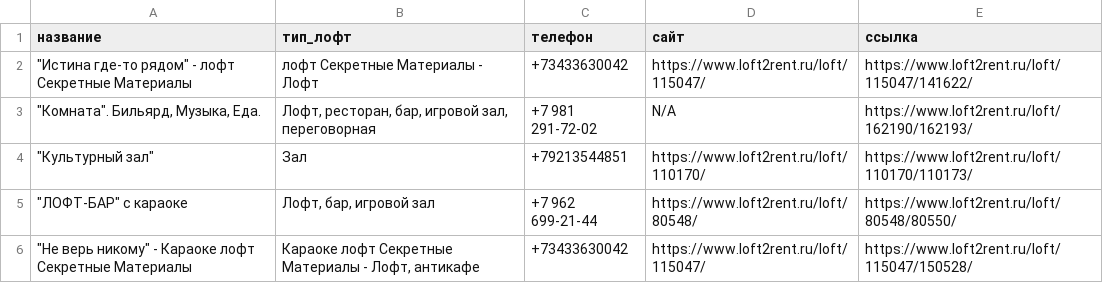
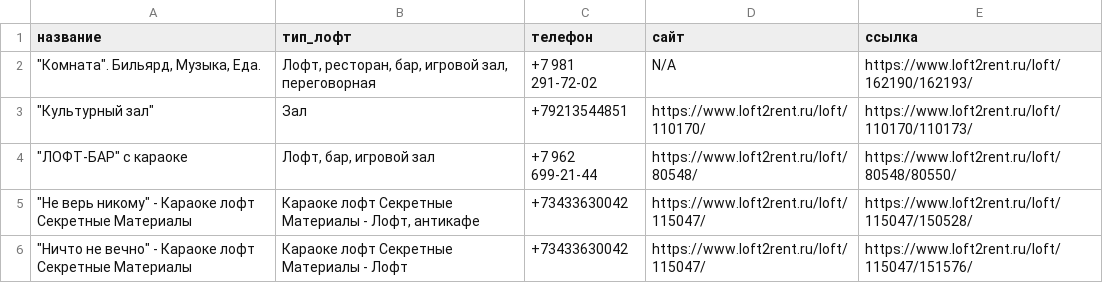
Before and after one commit to NastyNastya2024/EventDataBase, a CSV file: data/лофтв/loft2rent_moscow.csv, drawn as a sheet; only a part is shown; the shorter side is filled out with more unchanged rows; the diff names each change by its address in the sheet, - before the commit and + after, or states it on an @@ line.

```diff
--- a/data/лофтв/loft2rent_moscow.csv
+++ b/data/лофтв/loft2rent_moscow.csv
-row 2: "Истина где-то рядом" - лофт Секретные Материалы | лофт Секретные Материалы - Лофт | +73433630042 | https://www.loft2rent.ru/loft/115047/ | https://www.loft2rent.ru/loft/115047/141622/
```
Also changed, not shown: 11 other files.
